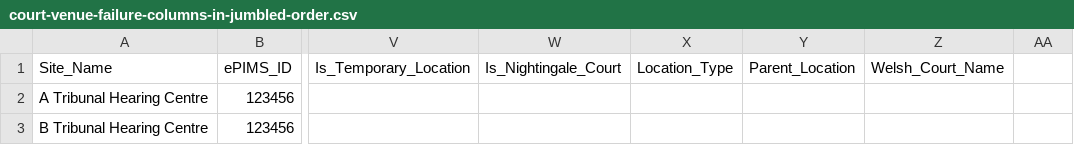
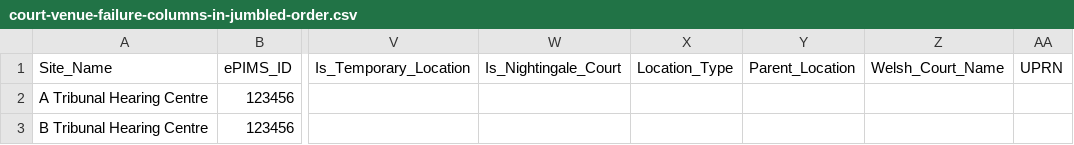
Before and after one commit to hmcts/rd-location-ref-data-load, a CSV file: src/functionalTest/resources/sourceFiles/courtVenues/court-venue-failure-columns-in-jumbled-order.csv, drawn as a sheet; only a part is shown, gaps mark what is left out; the diff names each change by its address in the sheet, - before the commit and + after, or states it on an @@ line.

```diff
--- a/src/functionalTest/resources/sourceFiles/courtVenues/court-venue-failure-columns-in-jumbled-order.csv
+++ b/src/functionalTest/resources/sourceFiles/courtVenues/court-venue-failure-columns-in-jumbled-order.csv
-AA1: (empty)
+AA1: UPRN
```
Also changed, not shown: src/functionalTest/resources/sourceFiles/courtVenues/court-venue-failure.csv, src/functionalTest/resources/sourceFiles/courtVenues/court-venue-partial-success.csv, 5 other files.
